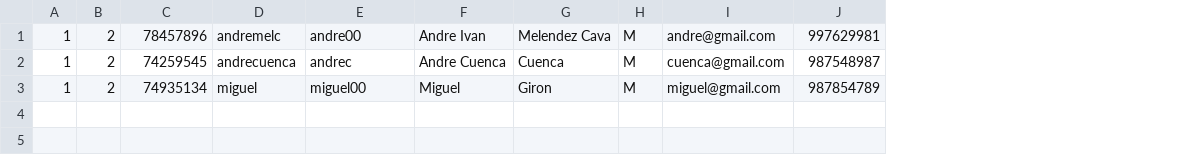
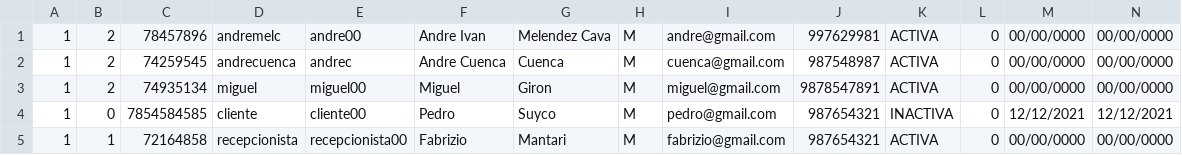
Before and after one commit to andremelzc/libreria_ghibli, a CSV file: output/usuarios.csv, drawn as a sheet; the diff names each change by its address in the sheet, - before the commit and + after, or states it on an @@ line.

Commit message:
activar membresia v1

```diff
--- a/output/usuarios.csv
+++ b/output/usuarios.csv
+column K, rows 1-3: all ACTIVA
+column L, rows 1-3: all 0
+column M, rows 1-3: all 00/00/0000
+column N, rows 1-3: all 00/00/0000
-J3: 987854789
+J3: 9878547891
+row 4: 1 | 0 | 7854584585 | cliente | cliente00 | Pedro | Suyco | M | pedro@gmail.com | 987654321 | INACTIVA | 0 | 12/12/2021 | 12/12/2021
+row 5: 1 | 1 | 72164858 | recepcionista | recepcionista00 | Fabrizio | Mantari | M | fabrizio@gmail.com | 987654321 | ACTIVA | 0 | 00/00/0000 | 00/00/0000
```
Also changed, not shown: 7 other files.
